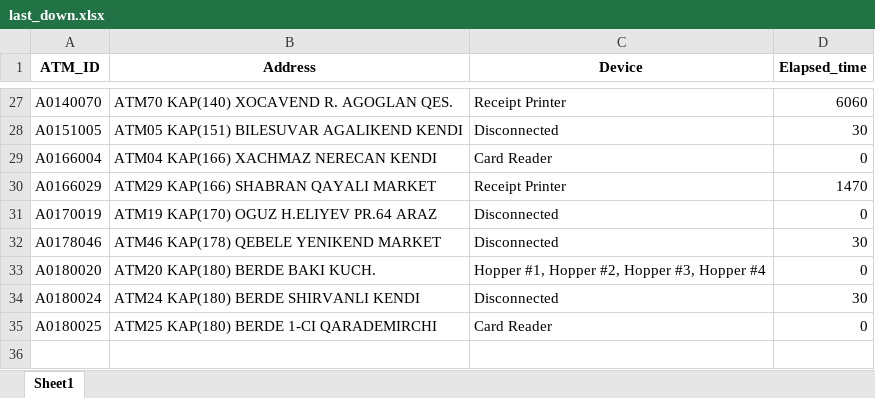
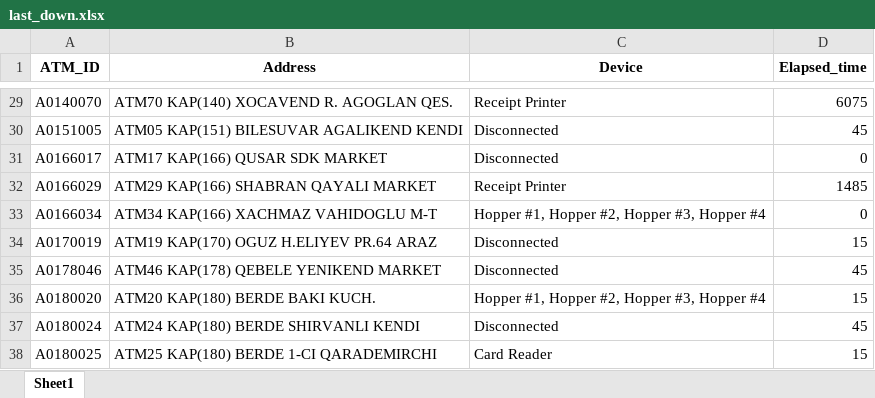
Before and after one commit to kbturgut090/fimi, an Excel workbook: last_down.xlsx, sheet Sheet1, drawn as a sheet; only a part is shown, gaps mark what is left out; values as stored, in another font and other column widths than the file's, no borders; removed rows and columns are numbered as before the commit, all else as after; the diff covers the shown part only; the diff names each change by its address in the sheet, - before the commit and + after, or states it on an @@ line.

```diff
--- a/last_down.xlsx (sheet Sheet1)
+++ b/last_down.xlsx (sheet Sheet1)
-D29 (Elapsed_time): 6060
+D29 (Elapsed_time): 6075
-D30 (Elapsed_time): 30
+D30 (Elapsed_time): 45
-row 29: A0166004 | ATM04 KAP(166) XACHMAZ NERECAN KENDI | Card Reader | 0
+row 31: A0166017 | ATM17 KAP(166) QUSAR SDK MARKET | Disconnected | 0
-D32 (Elapsed_time): 1470
+D32 (Elapsed_time): 1485
+row 33: A0166034 | ATM34 KAP(166) XACHMAZ VAHIDOGLU M-T | Hopper #1, Hopper #2, Hopper #3, Hopper #4 | 0
-D34 (Elapsed_time): 0
+D34 (Elapsed_time): 15
-D35 (Elapsed_time): 30
+D35 (Elapsed_time): 45
-D36 (Elapsed_time): 0
+D36 (Elapsed_time): 15
-D37 (Elapsed_time): 30
+D37 (Elapsed_time): 45
-D38 (Elapsed_time): 0
+D38 (Elapsed_time): 15
```
Also changed, not shown: 6 added rows, 4 removed rows and 21 edited cells elsewhere in this sheet.
